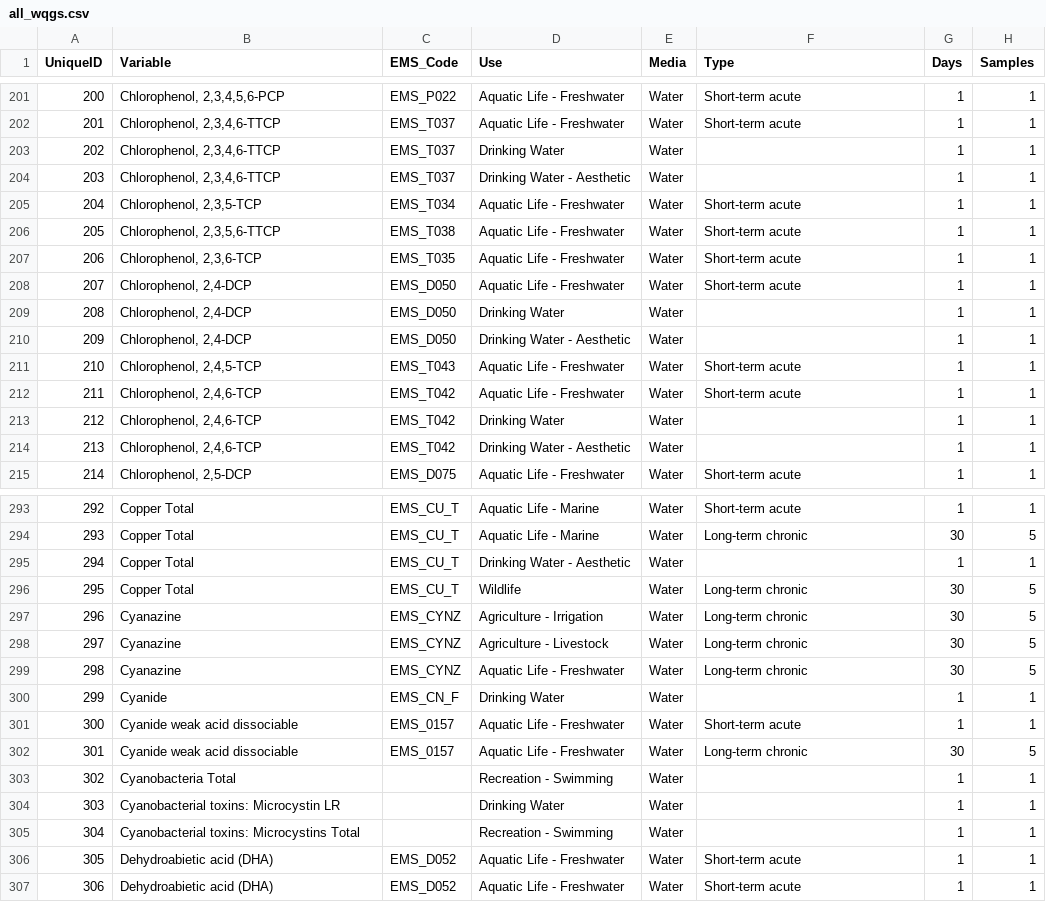
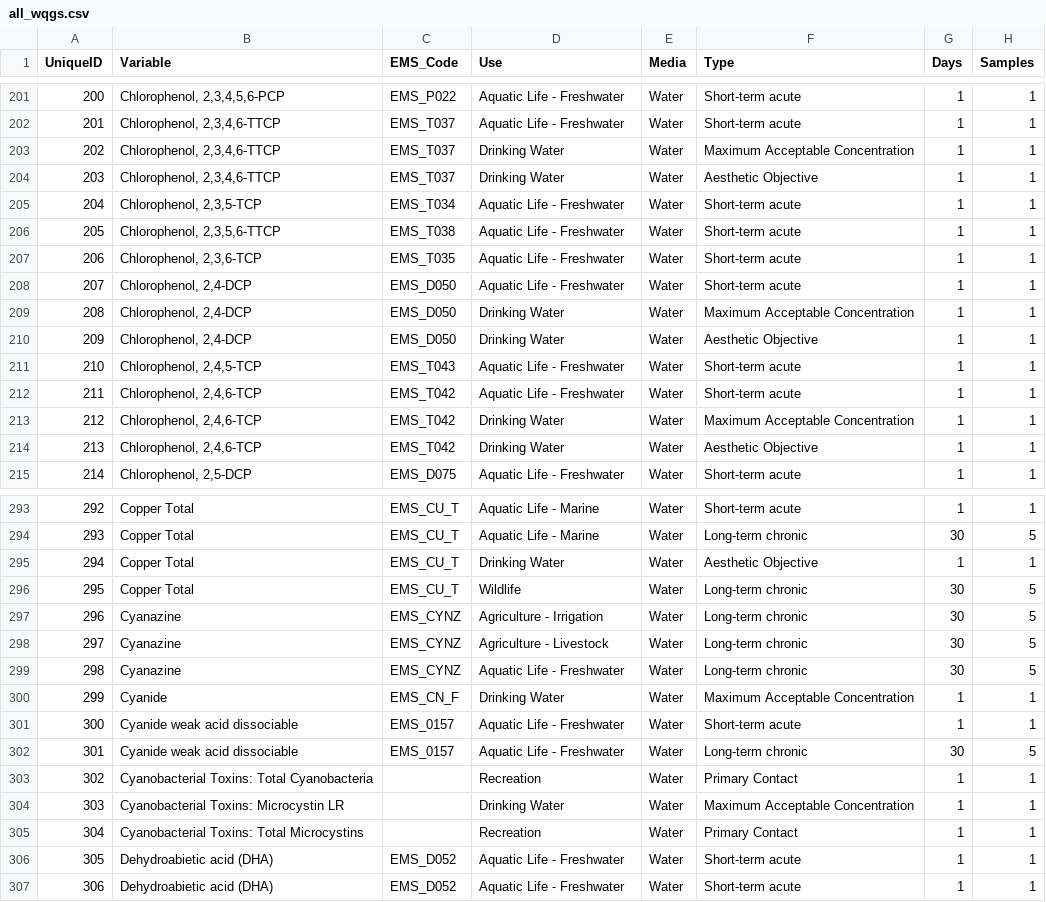
Before and after one commit to bcgov/wqg_data, a CSV file: all_wqgs.csv, drawn as a sheet; only a part is shown, gaps mark what is left out; the diff covers the shown part only; the diff names each change by its address in the sheet, - before the commit and + after, or states it on an @@ line.

Commit message:
Use: "Drinking Water" = Guideline Type "Maximum Acceptable Concentration" Use: "Drinking Water - Aesthetic" = Guideline Type "Aesthetic Objective" Use: "Recreation - Aesthetic" = Guideline Type "Aesthetic Objective" Use: Recreation - Swimming" = Guideline Type "Primary Contact" .
Removed "Aesthetic" and "Swimming" from Drinking Water and Recreation Use.

```diff
--- a/all_wqgs.csv
+++ b/all_wqgs.csv
-F203 (Type): (empty)
+F203 (Type): Maximum Acceptable Concentration
-D204 (Use): Drinking Water - Aesthetic
+D204 (Use): Drinking Water
-F204 (Type): (empty)
+F204 (Type): Aesthetic Objective
-F209 (Type): (empty)
+F209 (Type): Maximum Acceptable Concentration
-D210 (Use): Drinking Water - Aesthetic
+D210 (Use): Drinking Water
-F210 (Type): (empty)
+F210 (Type): Aesthetic Objective
-F213 (Type): (empty)
+F213 (Type): Maximum Acceptable Concentration
-D214 (Use): Drinking Water - Aesthetic
+D214 (Use): Drinking Water
-F214 (Type): (empty)
+F214 (Type): Aesthetic Objective
-D295 (Use): Drinking Water - Aesthetic
+D295 (Use): Drinking Water
-F295 (Type): (empty)
+F295 (Type): Aesthetic Objective
-F300 (Type): (empty)
+F300 (Type): Maximum Acceptable Concentration
-B303 (Variable): Cyanobacteria Total
+B303 (Variable): Cyanobacterial Toxins: Total Cyanobacteria
-D303 (Use): Recreation - Swimming
+D303 (Use): Recreation
-F303 (Type): (empty)
+F303 (Type): Primary Contact
-B304 (Variable): Cyanobacterial toxins: Microcystin LR
+B304 (Variable): Cyanobacterial Toxins: Microcystin LR
-F304 (Type): (empty)
+F304 (Type): Maximum Acceptable Concentration
-B305 (Variable): Cyanobacterial toxins: Microcystins Total
+B305 (Variable): Cyanobacterial Toxins: Total Microcystins
-D305 (Use): Recreation - Swimming
+D305 (Use): Recreation
-F305 (Type): (empty)
+F305 (Type): Primary Contact
```
Also changed, not shown: 134 edited cells elsewhere in this file.
